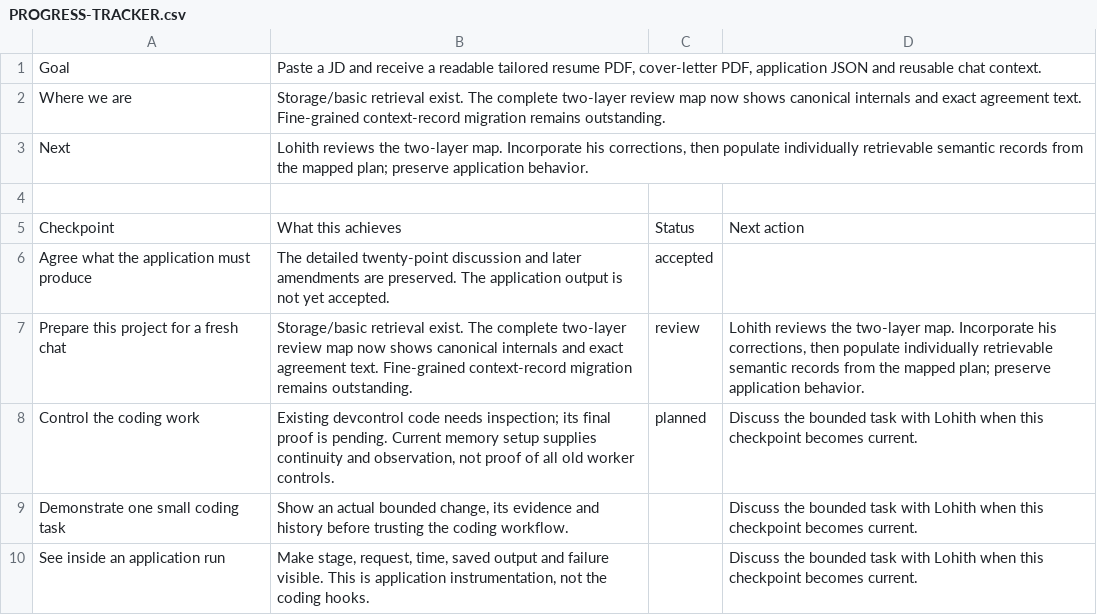
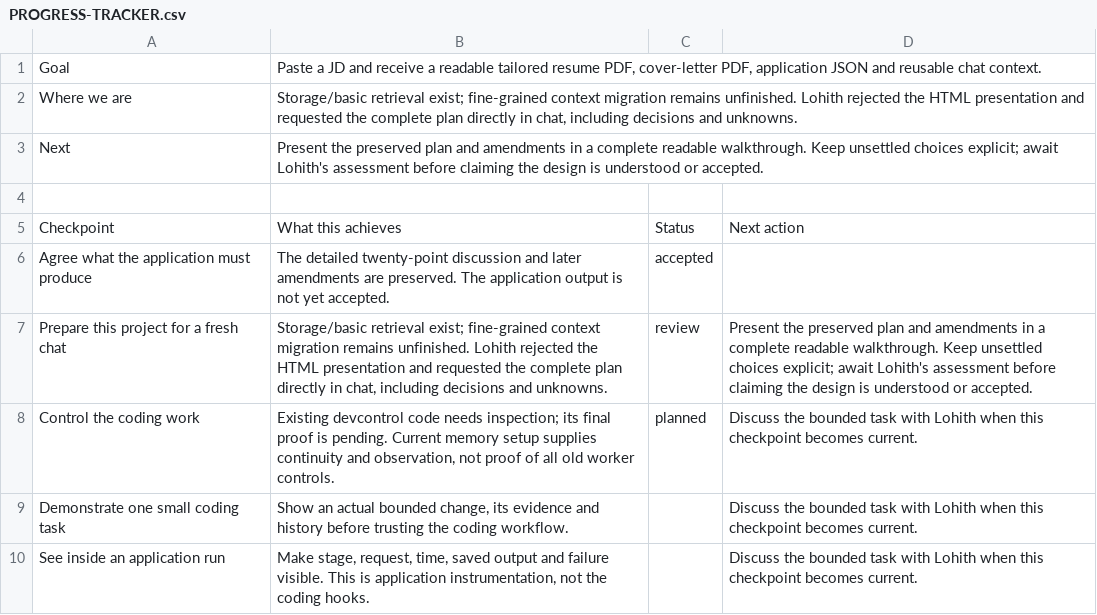
Before and after one commit to lohithburra01/Jobs_mds, a CSV file: PROGRESS-TRACKER.csv, drawn as a sheet; only a part is shown.

Commit message:
memory: preserve requirement for complete accessible plan explanations

```diff
--- a/PROGRESS-TRACKER.csv
+++ b/PROGRESS-TRACKER.csv
@@ -1,4 +1,4 @@
 Goal,"Paste a JD and receive a readable tailored resume PDF, cover-letter PDF, application JSON and reusable chat context.",,
-Where we are,Storage/basic retrieval exist. The complete two-layer review map now shows canonical internals and exact agreement text. Fine-grained context-record migration remains outstanding.,,
-Next,"Lohith reviews the two-layer map. Incorporate his corrections, then populate individually retrievable semantic records from the mapped plan; preserve application behavior.",,
+Where we are,"Storage/basic retrieval exist; fine-grained context migration remains unfinished. Lohith rejected the HTML presentation and requested the complete plan directly in chat, including decisions and unknowns.",,
+Next,Present the preserved plan and amendments in a complete readable walkthrough. Keep unsettled choices explicit; await Lohith's assessment before claiming the design is understood or accepted.,,
 
@@ -6,3 +6,3 @@ Checkpoint,What this achieves,Status,Next action
 Agree what the application must produce,The detailed twenty-point discussion and later amendments are preserved. The application output is not yet accepted.,accepted,
-Prepare this project for a fresh chat,Storage/basic retrieval exist. The complete two-layer review map now shows canonical internals and exact agreement text. Fine-grained context-record migration remains outstanding.,review,"Lohith reviews the two-layer map. Incorporate his corrections, then populate individually retrievable semantic records from the mapped plan; preserve application behavior."
+Prepare this project for a fresh chat,"Storage/basic retrieval exist; fine-grained context migration remains unfinished. Lohith rejected the HTML presentation and requested the complete plan directly in chat, including decisions and unknowns.",review,Present the preserved plan and amendments in a complete readable walkthrough. Keep unsettled choices explicit; await Lohith's assessment before claiming the design is understood or accepted.
 Control the coding work,"Existing devcontrol code needs inspection; its final proof is pending. Current memory setup supplies continuity and observation, not proof of all old worker controls.",planned,Discuss the bounded task with Lohith when this checkpoint becomes current.
```
Also changed, not shown: 2 other files.
